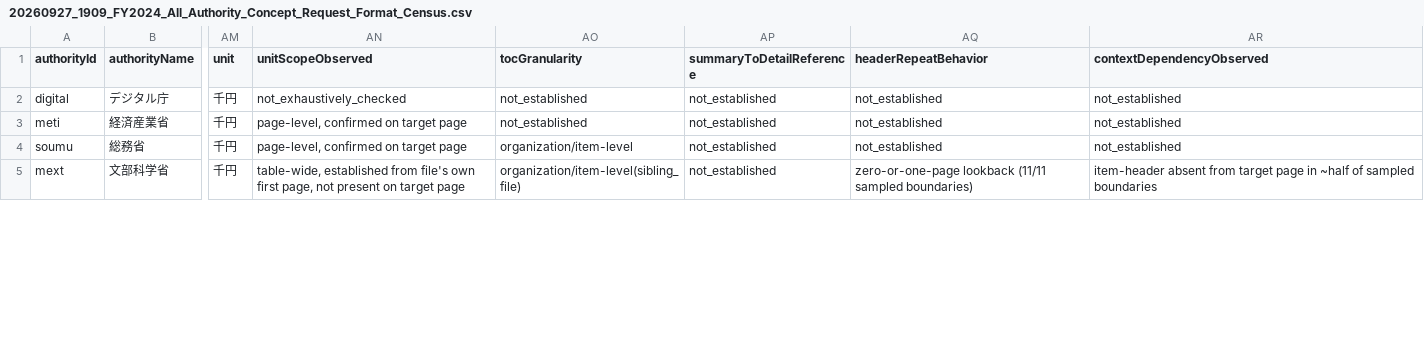
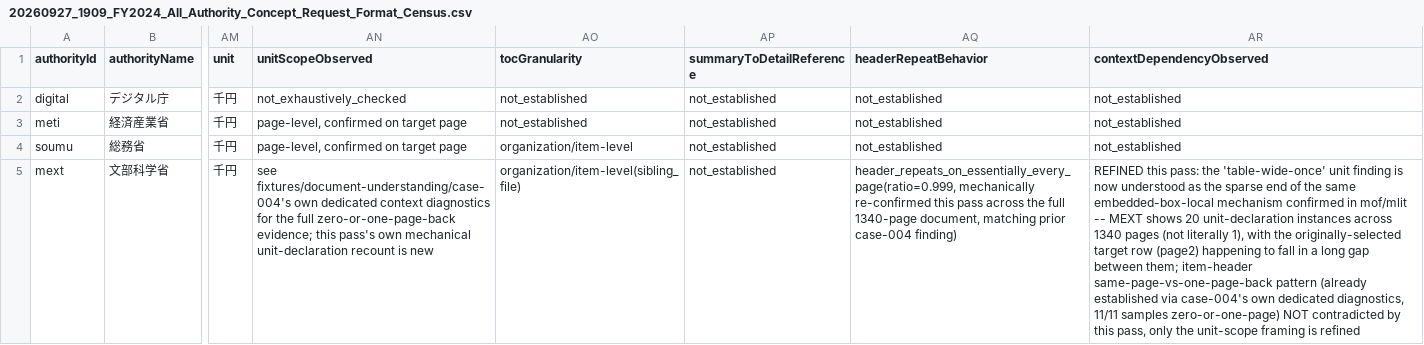
Before and after one commit to igomuni/marumie-rssystem-research, a CSV file: reports/document-understanding/20260927_1909_FY2024_All_Authority_Concept_Request_Format_Census.csv, drawn as a sheet; only a part is shown, gaps mark what is left out; the diff covers the shown part only; the diff names each change by its address in the sheet, - before the commit and + after, or states it on an @@ line.

```diff
--- a/reports/document-understanding/20260927_1909_FY2024_All_Authority_Concept_Request_Format_Census.csv
+++ b/reports/document-understanding/20260927_1909_FY2024_All_Authority_Concept_Request_Format_Census.csv
-AN5 (unitScopeObserved): table-wide, established from file's own first page, not present on target page
+AN5 (unitScopeObserved): see fixtures/document-understanding/case-004's own dedicated context diagnostics for the full zero-or-one-page-back evidence; this pass's own mechanical unit-declaration recount is new
-AQ5 (headerRepeatBehavior): zero-or-one-page lookback (11/11 sampled boundaries)
+AQ5 (headerRepeatBehavior): header_repeats_on_essentially_every_page(ratio=0.999, mechanically re-confirmed this pass across the full 1340-page document, matching prior case-004 finding)
-AR5 (contextDependencyObserved): item-header absent from target page in ~half of sampled boundaries
+AR5 (contextDependencyObserved): REFINED this pass: the 'table-wide-once' unit finding is now understood as the sparse end of the same embedded-box-local mechanism confirmed in mof/mlit -- MEXT shows 20 unit-declaration instances across 1340 pages (not literally 1), with the originally-selected target row (page2) happening to fall in a long gap between them; item-header same-page-vs-one-page-back pattern (already established via case-004's own dedicated diagnostics, 11/11 samples zero-or-one-page) NOT contradicted by this pass, only the unit-scope framing is refined
```
Also changed, not shown: 9 edited cells elsewhere in this file, 4 other files.
